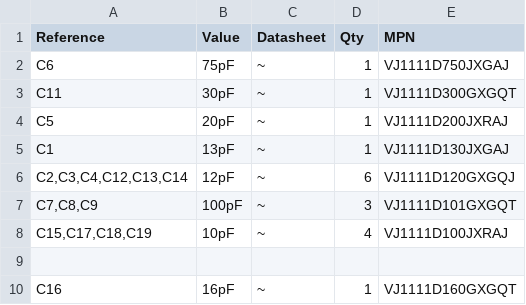
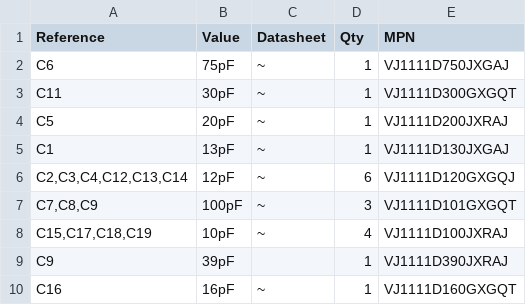
Before and after one commit to Supermagnum/diplexer, a CSV file: BOM.csv, drawn as a sheet.

```diff
--- a/BOM.csv
+++ b/BOM.csv
@@ -8,3 +8,3 @@ C1,13pF,~,1,VJ1111D130JXGAJ
 "C15,C17,C18,C19",10pF,~,4,VJ1111D100JXRAJ
-,,,,
+C9,39pF,,1, VJ1111D390JXRAJ
 C16,16pF,~,1, VJ1111D160GXGQT
```
Also changed, not shown: 23 other files.
